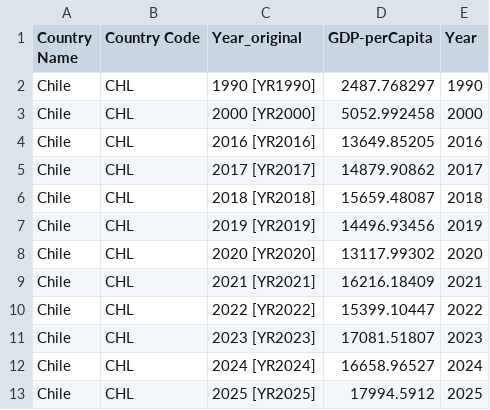
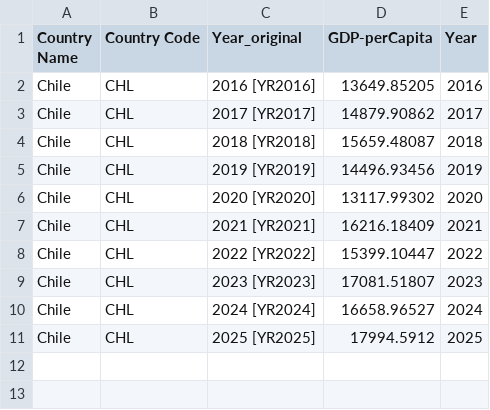
Before and after one commit to macarenaandradem-boop/macarenaandradem-boop.github.io, a CSV file: CL-GDP_per_capita.csv, drawn as a sheet; the diff names each change by its address in the sheet, - before the commit and + after, or states it on an @@ line.

```diff
--- a/CL-GDP_per_capita.csv
+++ b/CL-GDP_per_capita.csv
-row 2: Chile | CHL | 1990 [YR1990] | 2487.768297 | 1990
-row 3: Chile | CHL | 2000 [YR2000] | 5052.992458 | 2000
```
